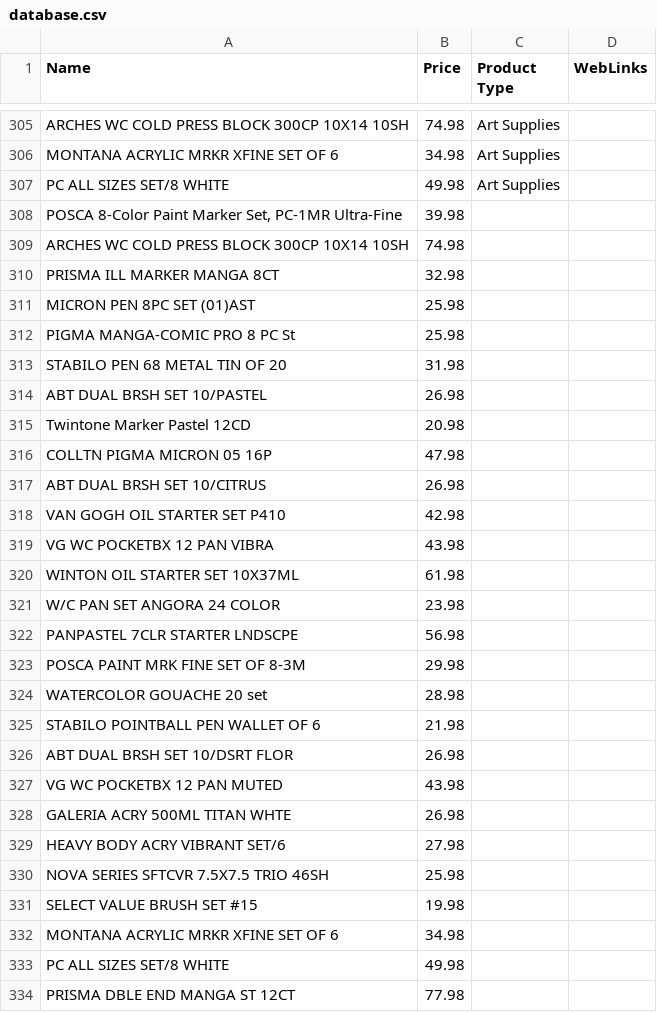
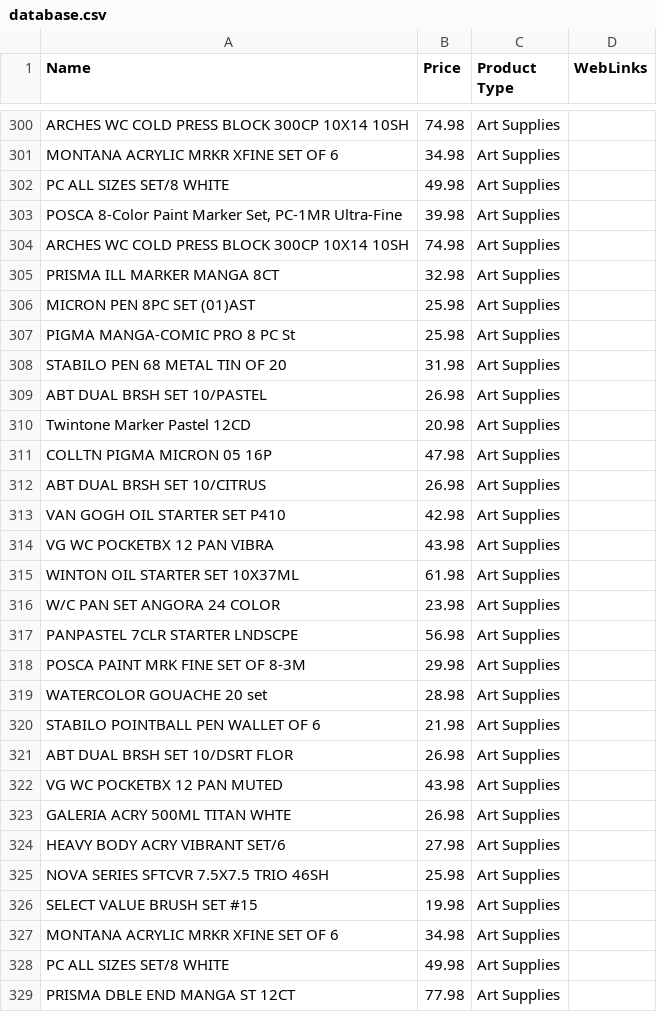
Before and after one commit to Rokawoo/drexel-recommender, a CSV file: database.csv, drawn as a sheet; only a part is shown, gaps mark what is left out; the diff covers the shown part only.

```diff
--- a/database.csv
+++ b/database.csv
@@ -309,29 +304,29 @@ MONTANA ACRYLIC MRKR XFINE SET OF 6,34.98,Art Supplies,
 PC ALL SIZES SET/8 WHITE,49.98,Art Supplies,
-"POSCA 8-Color Paint Marker Set, PC-1MR Ultra-Fine
-",39.98,,
-ARCHES WC COLD PRESS BLOCK 300CP 10X14 10SH,74.98,,
-PRISMA ILL MARKER MANGA 8CT,32.98,,
-MICRON PEN 8PC SET (01)AST,25.98,,
-PIGMA MANGA-COMIC PRO 8 PC St,25.98,,
-STABILO PEN 68 METAL TIN OF 20,31.98,,
-ABT DUAL BRSH SET 10/PASTEL,26.98,,
-Twintone Marker Pastel 12CD,20.98,,
-COLLTN PIGMA MICRON 05 16P,47.98,,
-ABT DUAL BRSH SET 10/CITRUS,26.98,,
-VAN GOGH OIL STARTER SET P410,42.98,,
-VG WC POCKETBX 12 PAN VIBRA,43.98,,
-WINTON OIL STARTER SET 10X37ML,61.98,,
-W/C PAN SET ANGORA 24 COLOR,23.98,,
-PANPASTEL 7CLR STARTER LNDSCPE,56.98,,
-POSCA PAINT MRK FINE SET OF 8-3M,29.98,,
-WATERCOLOR GOUACHE 20 set,28.98,,
-STABILO POINTBALL PEN WALLET OF 6,21.98,,
-ABT DUAL BRSH SET 10/DSRT FLOR,26.98,,
-VG WC POCKETBX 12 PAN MUTED,43.98,,
-GALERIA ACRY 500ML TITAN WHTE,26.98,,
-HEAVY BODY ACRY VIBRANT SET/6,27.98,,
-NOVA SERIES SFTCVR 7.5X7.5 TRIO 46SH,25.98,,
-SELECT VALUE BRUSH SET #15,19.98,,
-MONTANA ACRYLIC MRKR XFINE SET OF 6,34.98,,
-PC ALL SIZES SET/8 WHITE,49.98,,
-PRISMA DBLE END MANGA ST 12CT,77.98,,
+"POSCA 8-Color Paint Marker Set, PC-1MR Ultra-Fine
+",39.98,Art Supplies,
+ARCHES WC COLD PRESS BLOCK 300CP 10X14 10SH,74.98,Art Supplies,
+PRISMA ILL MARKER MANGA 8CT,32.98,Art Supplies,
+MICRON PEN 8PC SET (01)AST,25.98,Art Supplies,
+PIGMA MANGA-COMIC PRO 8 PC St,25.98,Art Supplies,
+STABILO PEN 68 METAL TIN OF 20,31.98,Art Supplies,
+ABT DUAL BRSH SET 10/PASTEL,26.98,Art Supplies,
+Twintone Marker Pastel 12CD,20.98,Art Supplies,
+COLLTN PIGMA MICRON 05 16P,47.98,Art Supplies,
+ABT DUAL BRSH SET 10/CITRUS,26.98,Art Supplies,
+VAN GOGH OIL STARTER SET P410,42.98,Art Supplies,
+VG WC POCKETBX 12 PAN VIBRA,43.98,Art Supplies,
+WINTON OIL STARTER SET 10X37ML,61.98,Art Supplies,
+W/C PAN SET ANGORA 24 COLOR,23.98,Art Supplies,
+PANPASTEL 7CLR STARTER LNDSCPE,56.98,Art Supplies,
+POSCA PAINT MRK FINE SET OF 8-3M,29.98,Art Supplies,
+WATERCOLOR GOUACHE 20 set,28.98,Art Supplies,
+STABILO POINTBALL PEN WALLET OF 6,21.98,Art Supplies,
+ABT DUAL BRSH SET 10/DSRT FLOR,26.98,Art Supplies,
+VG WC POCKETBX 12 PAN MUTED,43.98,Art Supplies,
+GALERIA ACRY 500ML TITAN WHTE,26.98,Art Supplies,
+HEAVY BODY ACRY VIBRANT SET/6,27.98,Art Supplies,
+NOVA SERIES SFTCVR 7.5X7.5 TRIO 46SH,25.98,Art Supplies,
+SELECT VALUE BRUSH SET #15,19.98,Art Supplies,
+MONTANA ACRYLIC MRKR XFINE SET OF 6,34.98,Art Supplies,
+PC ALL SIZES SET/8 WHITE,49.98,Art Supplies,
+PRISMA DBLE END MANGA ST 12CT,77.98,Art Supplies,
```
Also changed, not shown: 5 removed rows and 31 edited cells elsewhere in this file.
